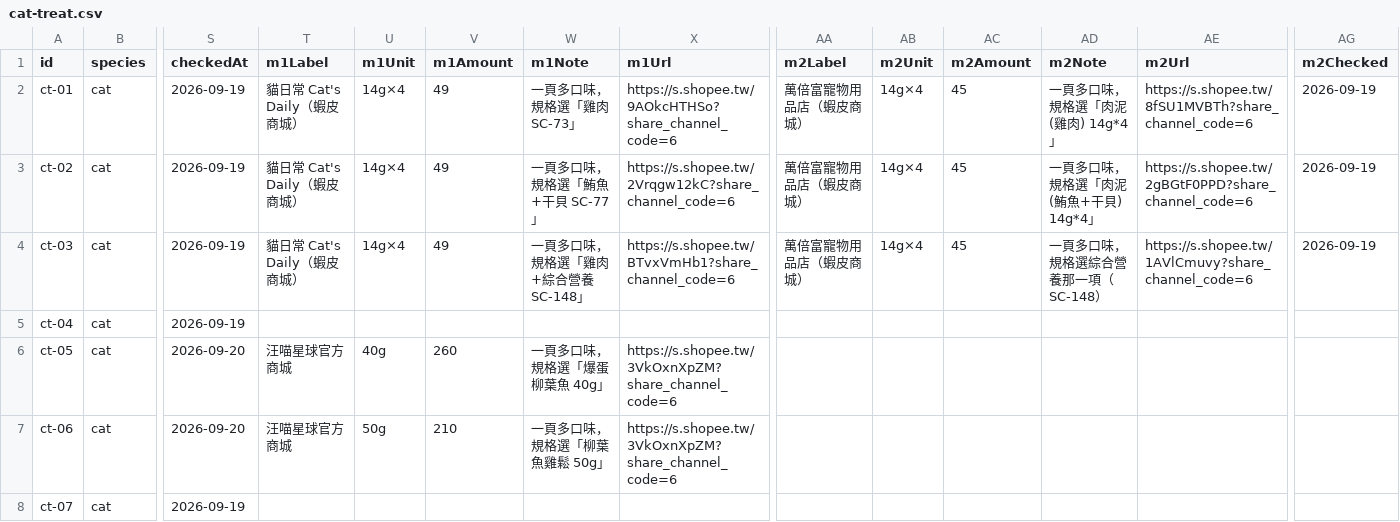
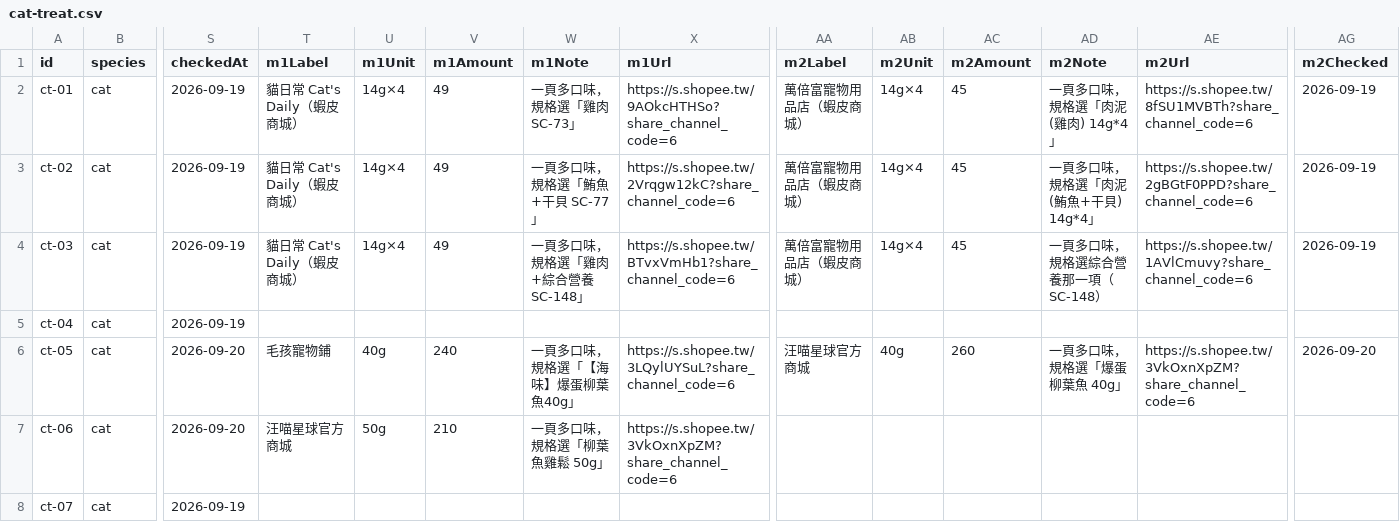
Before and after one commit to Tim-xuan-you/zone27-web, a CSV file: data/cat-treat.csv, drawn as a sheet; only a part is shown, gaps mark what is left out; the diff names each change by its address in the sheet, - before the commit and + after, or states it on an @@ line.

```diff
--- a/data/cat-treat.csv
+++ b/data/cat-treat.csv
-T6 (m1Label): 汪喵星球官方商城
+T6 (m1Label): 毛孩寵物鋪
-V6 (m1Amount): 260
+V6 (m1Amount): 240
-W6 (m1Note): 一頁多口味，規格選「爆蛋柳葉魚 40g」
+W6 (m1Note): 一頁多口味，規格選「【海味】爆蛋柳葉魚40g」
-X6 (m1Url): https://s.shopee.tw/3VkOxnXpZM?share_channel_code=6
+X6 (m1Url): https://s.shopee.tw/3LQylUYSuL?share_channel_code=6
-AA6 (m2Label): (empty)
+AA6 (m2Label): 汪喵星球官方商城
-AB6 (m2Unit): (empty)
+AB6 (m2Unit): 40g
-AC6 (m2Amount): (empty)
+AC6 (m2Amount): 260
-AD6 (m2Note): (empty)
+AD6 (m2Note): 一頁多口味，規格選「爆蛋柳葉魚 40g」
-AE6 (m2Url): (empty)
+AE6 (m2Url): https://s.shopee.tw/3VkOxnXpZM?share_channel_code=6
-AG6 (m2Checked): (empty)
+AG6 (m2Checked): 2026-09-20
```
Also changed, not shown: 3 other files.
